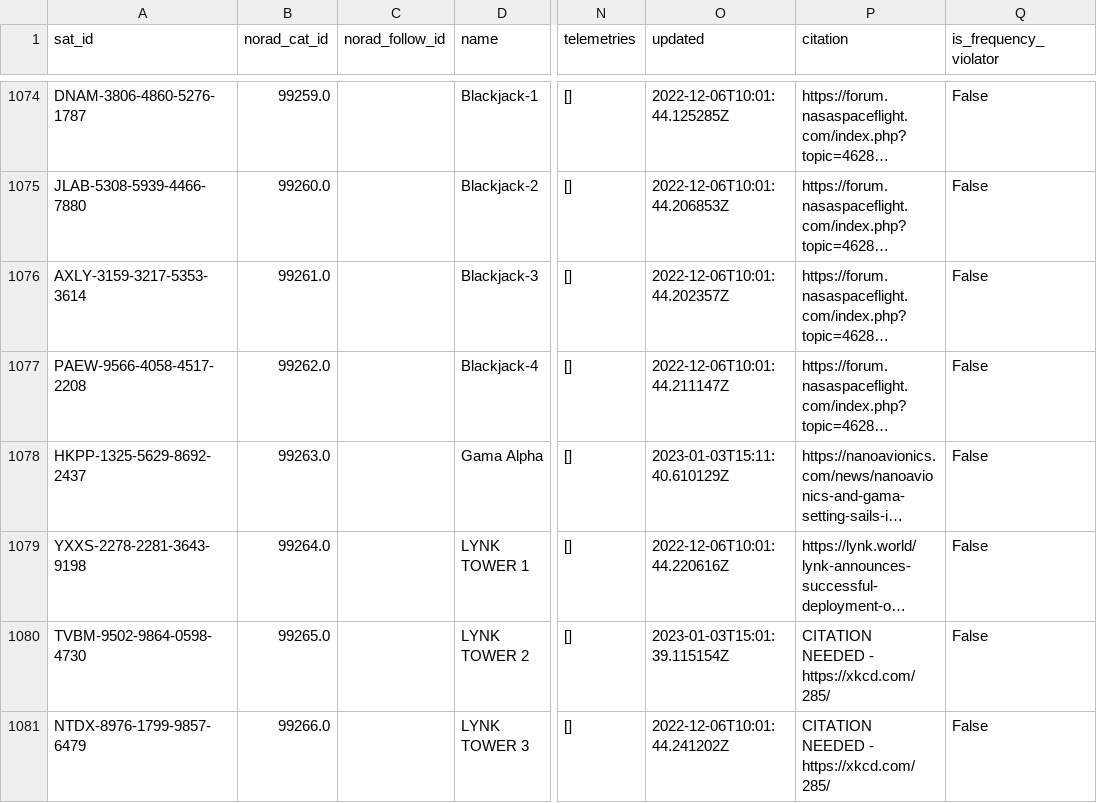
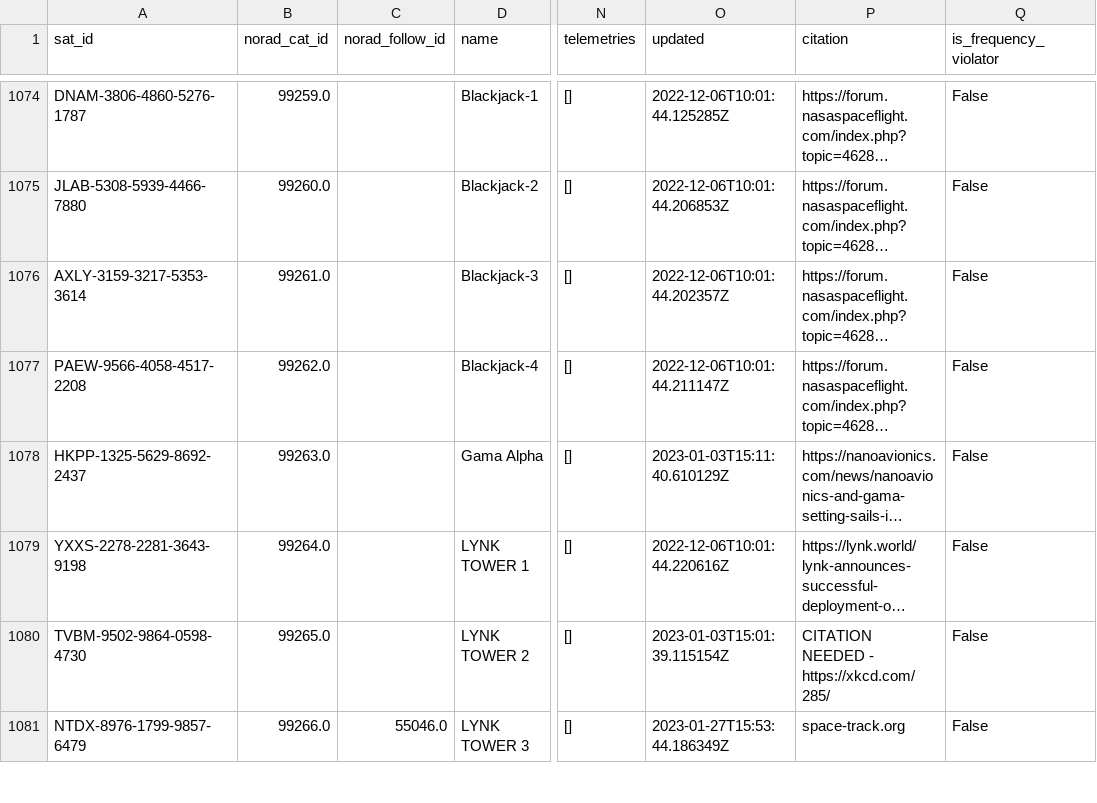
Before and after one commit to maruko8k/amateur-satellite-database, a CSV file: data/satnogs.csv, drawn as a sheet; only a part is shown, gaps mark what is left out; long unchanged cells end in …; the diff covers the shown part only; the diff names each change by its address in the sheet, - before the commit and + after, or states it on an @@ line.

```diff
--- a/data/satnogs.csv
+++ b/data/satnogs.csv
-C1081 (norad_follow_id): (empty)
+C1081 (norad_follow_id): 55046.0
-O1081 (updated): 2022-12-06T10:01:44.241202Z
+O1081 (updated): 2023-01-27T15:53:44.186349Z
-P1081 (citation): CITATION NEEDED - https://xkcd.com/285/
+P1081 (citation): space-track.org
```
Also changed, not shown: 1 added row and 83 edited cells elsewhere in this file, data/amsat-active-frequencies.csv, data/amsat-all-frequencies.csv, 3 other files.
